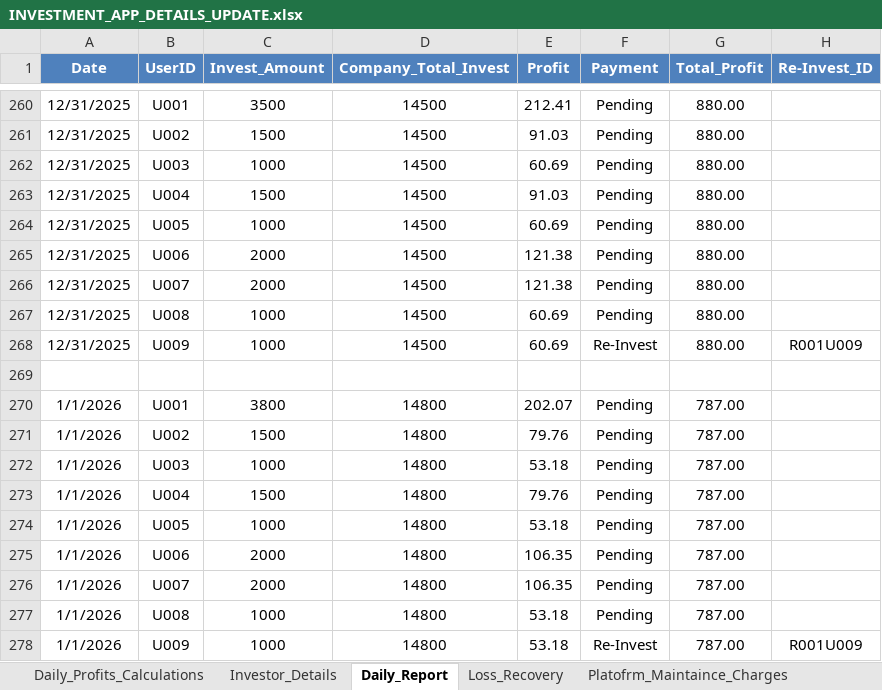
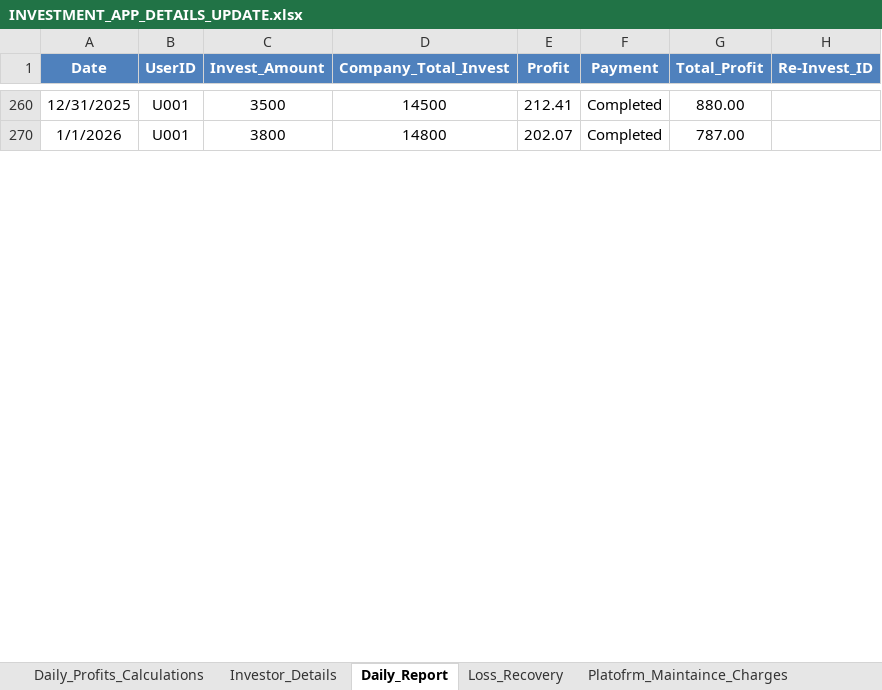
Before and after one commit to Arun2310Rajaputhra/INVESTORS-DASHBOARD, an Excel workbook: INVESTMENT_APP_DETAILS_UPDATE.xlsx, sheet Daily_Report, drawn as a sheet; only a part is shown, gaps mark what is left out; values as stored, in another font and other column widths than the file's, no borders; table styles not drawn; the diff covers the shown part only; the diff names each change by its address in the sheet, - before the commit and + after, or states it on an @@ line.

```diff
--- a/INVESTMENT_APP_DETAILS_UPDATE.xlsx (sheet Daily_Report)
+++ b/INVESTMENT_APP_DETAILS_UPDATE.xlsx (sheet Daily_Report)
-F260 (Payment): Pending
+F260 (Payment): Completed
-row 261: 12/31/2025 | U002 | 1500 | 14500 | 91.03 | Pending | 880.00
-row 262: 12/31/2025 | U003 | 1000 | 14500 | 60.69 | Pending | 880.00
-row 263: 12/31/2025 | U004 | 1500 | 14500 | 91.03 | Pending | 880.00
-row 264: 12/31/2025 | U005 | 1000 | 14500 | 60.69 | Pending | 880.00
-row 265: 12/31/2025 | U006 | 2000 | 14500 | 121.38 | Pending | 880.00
-row 266: 12/31/2025 | U007 | 2000 | 14500 | 121.38 | Pending | 880.00
-row 267: 12/31/2025 | U008 | 1000 | 14500 | 60.69 | Pending | 880.00
@@ row 268 hidden: 12/31/2025 | U009 | 1000 | 14500 | 60.69 | Re-Invest | 880.00 | R001U009 @@
-row 269: (empty)
-F270 (Payment): Pending
+F270 (Payment): Completed
-row 271: 1/1/2026 | U002 | 1500 | 14800 | 79.76 | Pending | 787.00
-row 272: 1/1/2026 | U003 | 1000 | 14800 | 53.18 | Pending | 787.00
-row 273: 1/1/2026 | U004 | 1500 | 14800 | 79.76 | Pending | 787.00
-row 274: 1/1/2026 | U005 | 1000 | 14800 | 53.18 | Pending | 787.00
-row 275: 1/1/2026 | U006 | 2000 | 14800 | 106.35 | Pending | 787.00
-row 276: 1/1/2026 | U007 | 2000 | 14800 | 106.35 | Pending | 787.00
-row 277: 1/1/2026 | U008 | 1000 | 14800 | 53.18 | Pending | 787.00
@@ row 278 hidden: 1/1/2026 | U009 | 1000 | 14800 | 53.18 | Re-Invest | 787.00 | R001U009 @@
```
Also changed, not shown: 40 removed rows, 194 hidden or unhidden rows and 2 edited cells elsewhere in this sheet, sheet Daily_Profits_Calculations, sheet Investor_Details, sheet Rough Sheet, sheet Re_Investment_Details, hidden cells.
